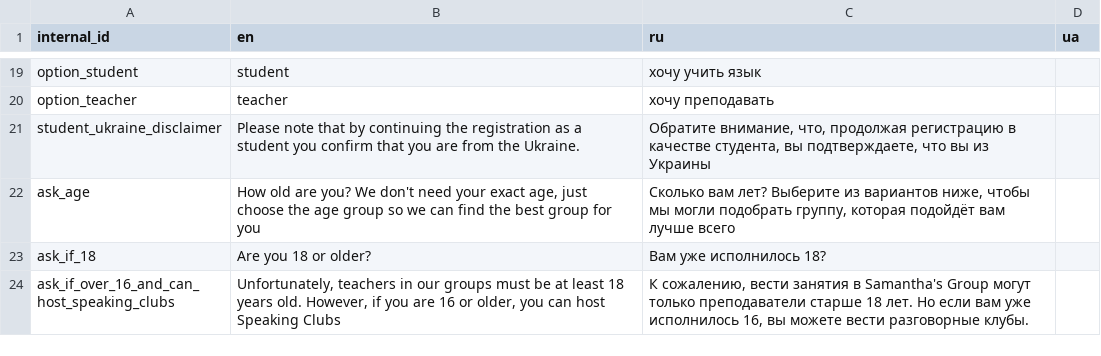
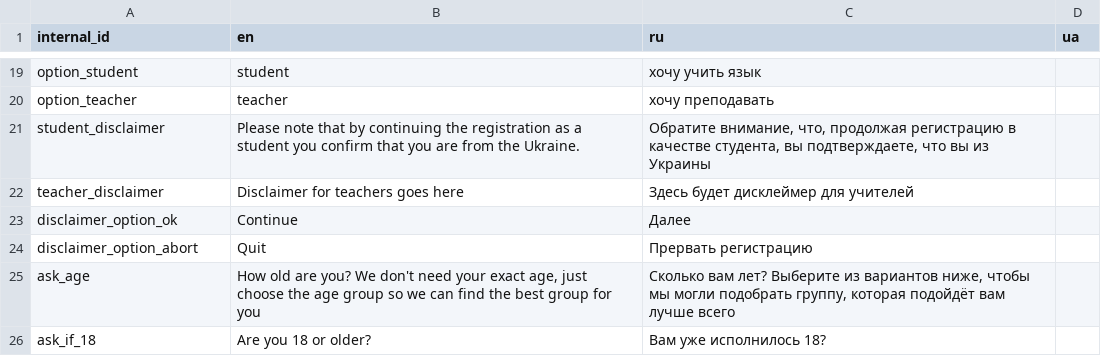
Before and after one commit to samanthasgroup/samanthas-telegram-bot, a CSV file: samanthas_telegram_bot/conversation/auxil/phrases.csv, drawn as a sheet; only a part is shown, gaps mark what is left out; the shorter side is filled out with more unchanged rows.

Commit message:
move disclaimer to top, timezone closer to slots (#39)
* move disclaimer to top, timezone closer to slots
* rename shortcuts.py -> helpers.py

```diff
--- a/samanthas_telegram_bot/conversation/auxil/phrases.csv
+++ b/samanthas_telegram_bot/conversation/auxil/phrases.csv
@@ -20,3 +20,6 @@ option_student,student,хочу учить язык,
 option_teacher,teacher,хочу преподавать,
-student_ukraine_disclaimer,Please note that by continuing the registration as a student you confirm that you are from the Ukraine.,"Обратите внимание, что, продолжая регистрацию в качестве студента, вы подтверждаете, что вы из Украины",
+student_disclaimer,Please note that by continuing the registration as a student you confirm that you are from the Ukraine.,"Обратите внимание, что, продолжая регистрацию в качестве студента, вы подтверждаете, что вы из Украины",
+teacher_disclaimer,Disclaimer for teachers goes here,Здесь будет дисклеймер для учителей,
+disclaimer_option_ok,Continue,Далее,
+disclaimer_option_abort,Quit,Прервать регистрацию,
 ask_age,"How old are you? We don't need your exact age, just choose the age group so we can find the best group for you","Сколько вам лет? Выберите из вариантов ниже, чтобы мы могли подобрать группу, которая подойдёт вам лучше всего",
```
Also changed, not shown: 11 other files.
